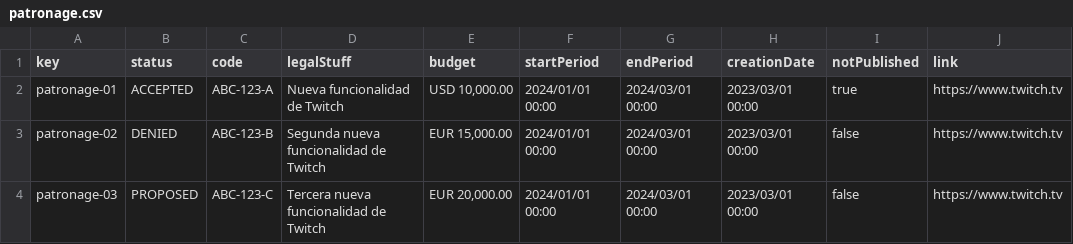
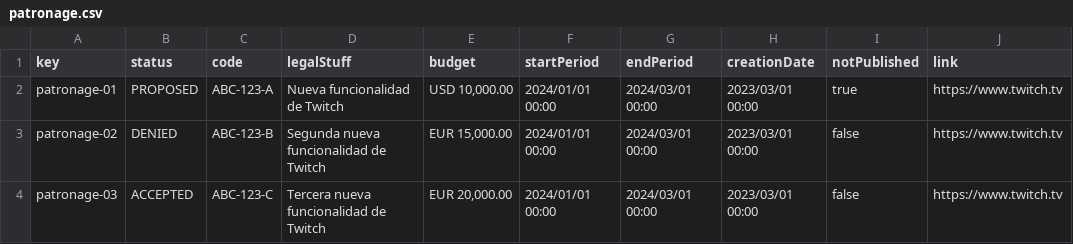
Before and after one commit to lausalbra/Acme-Toolkits, a CSV file: src/main/webapp/WEB-INF/resources/sample-data/patronage.csv, drawn as a sheet; only a part is shown; the diff names each change by its address in the sheet, - before the commit and + after, or states it on an @@ line.

```diff
--- a/src/main/webapp/WEB-INF/resources/sample-data/patronage.csv
+++ b/src/main/webapp/WEB-INF/resources/sample-data/patronage.csv
-B2 (status): ACCEPTED
+B2 (status): PROPOSED
-B4 (status): PROPOSED
+B4 (status): ACCEPTED
```
Also changed, not shown: src/main/webapp/WEB-INF/resources/sample-data/patronage-report.csv, 19 other files.
